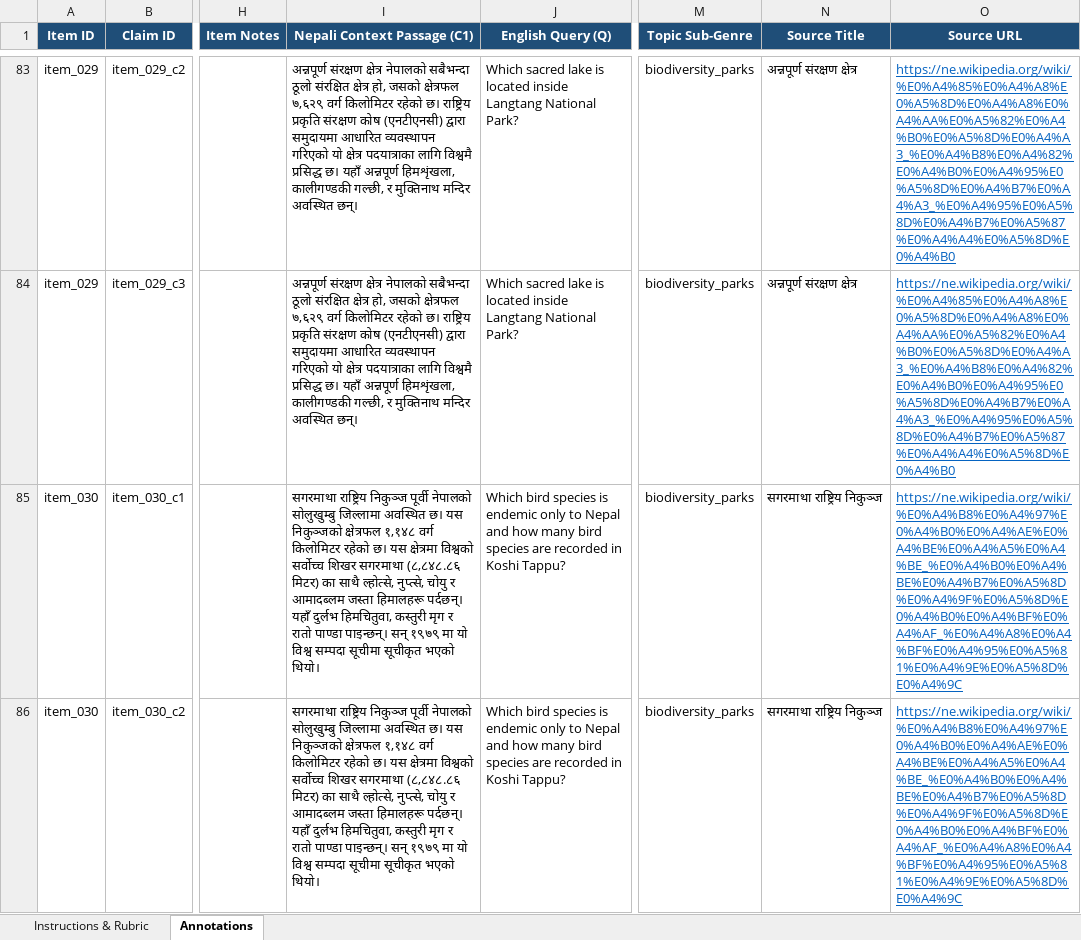
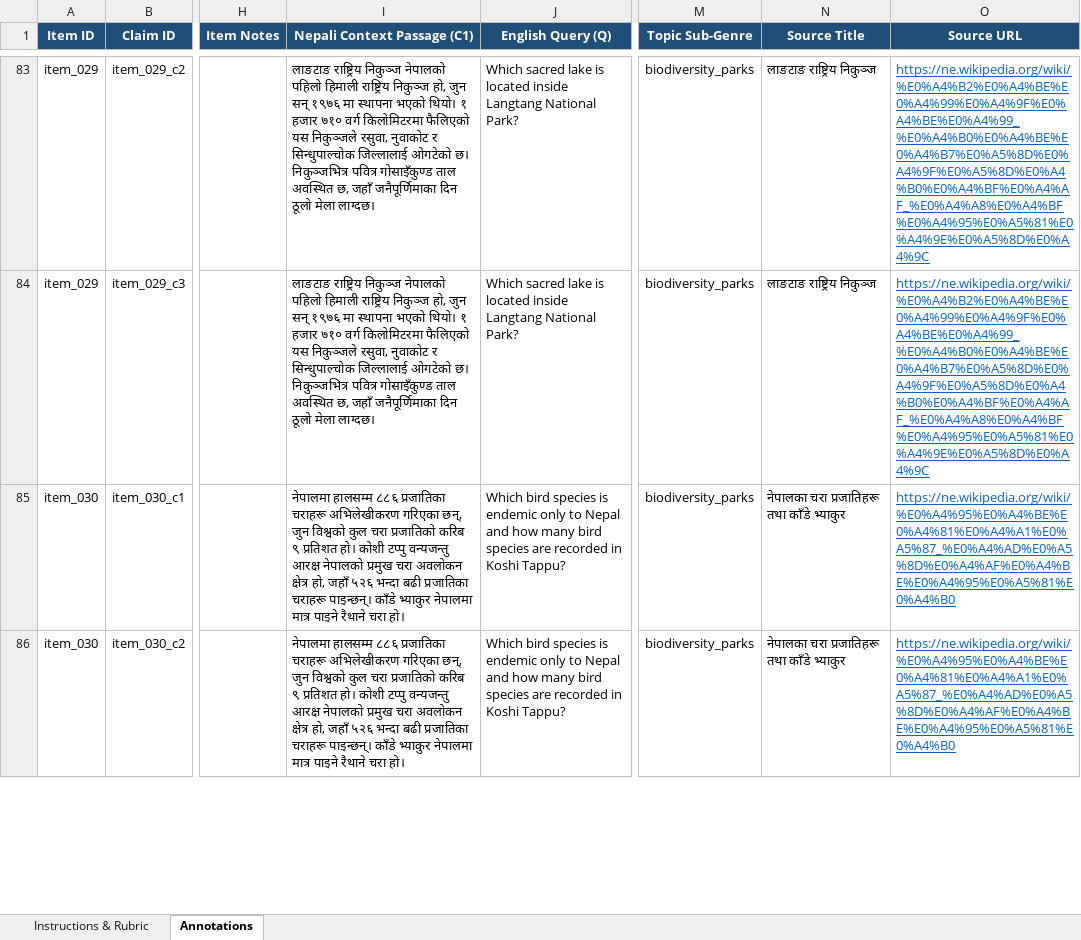
Before and after one commit to Bhandari007/Nep-Faith-120, an Excel workbook: data/interim/preannotations/workbench_annotator_2.xlsx, sheet Annotations, drawn as a sheet; only a part is shown, gaps mark what is left out; values as stored, in another font and other column widths than the file's, no borders; the diff covers the shown part only; the diff names each change by its address in the sheet, - before the commit and + after, or states it on an @@ line.

Commit message:
feat(sprint-2): ingest annotator 1 workbench and fix candidate source reference URLs
- Ingest completed human annotation workbench for Annotator 1 (workbench_annotator_1_completed.xlsx: 120 items, 340 claims, 340 verdicts).
- Resolve 404 URL discrepancies across candidate set by mapping live endpoints from data/derived/authentic_passages_60.jsonl into SEED_META.
- Verify 100% of candidate URLs return HTTP 200 OK (59/59 unique URLs).
- Re-export candidate pool, claim decomposition, and dual workbenches; update annotator 1 completed sheet reference links with zero verdict alteration.
- Update Sprint 2 map and Ticket 06 evidence; all 39 unit/invariant tests passing; freeze and peeking prohibitions upheld.

```diff
--- a/data/interim/preannotations/workbench_annotator_2.xlsx (sheet Annotations)
+++ b/data/interim/preannotations/workbench_annotator_2.xlsx (sheet Annotations)
-I83:I84 (Nepali Context Passage (C1)): अन्नपूर्ण संरक्षण क्षेत्र नेपालको सबैभन्दा ठूलो संरक्षित क्षेत्र हो, जसको क्षेत्रफल ७,६२९ वर्ग किलोमिटर रहेको छ। राष्ट्रिय प्रकृति संरक्षण कोष (एनटीएनसी) द्वारा समुदायमा आधारित व्यवस्थापन गरिएको यो क्षेत्र पदयात्राका लागि विश्वमै प्रसिद्ध छ। यहाँ अन्नपूर्ण हिमशृंखला, कालीगण्डकी गल्छी, र मुक्तिनाथ मन्दिर अवस्थित छन्।
+I83:I84 (Nepali Context Passage (C1)): लाङटाङ राष्ट्रिय निकुञ्ज नेपालको पहिलो हिमाली राष्ट्रिय निकुञ्ज हो, जुन सन् १९७६ मा स्थापना भएको थियो। १ हजार ७१० वर्ग किलोमिटरमा फैलिएको यस निकुञ्जले रसुवा, नुवाकोट र सिन्धुपाल्चोक जिल्लालाई ओगटेको छ। निकुञ्जभित्र पवित्र गोसाइँकुण्ड ताल अवस्थित छ, जहाँ जनैपूर्णिमाका दिन ठूलो मेला लाग्दछ।
-N83:N84 (Source Title): अन्नपूर्ण संरक्षण क्षेत्र
+N83:N84 (Source Title): लाङटाङ राष्ट्रिय निकुञ्ज
-O83:O84 (Source URL): https://ne.wikipedia.org/wiki/%E0%A4%85%E0%A4%A8%E0%A5%8D%E0%A4%A8%E0%A4%AA%E0%A5%82%E0%A4%B0%E0%A5%8D%E0%A4%A3_%E0%A4%B8%E0%A4%82%E0%A4%B0%E0%A4%95%E0%A5%8D%E0%A4%B7%E0%A4%A3_%E0%A4%95%E0%A5%8D%E0%A4%B7%E0%A5%87%E0%A4%A4%E0%A5%8D%E0%A4%B0
+O83:O84 (Source URL): https://ne.wikipedia.org/wiki/%E0%A4%B2%E0%A4%BE%E0%A4%99%E0%A4%9F%E0%A4%BE%E0%A4%99_%E0%A4%B0%E0%A4%BE%E0%A4%B7%E0%A5%8D%E0%A4%9F%E0%A5%8D%E0%A4%B0%E0%A4%BF%E0%A4%AF_%E0%A4%A8%E0%A4%BF%E0%A4%95%E0%A5%81%E0%A4%9E%E0%A5%8D%E0%A4%9C
-I85:I86 (Nepali Context Passage (C1)): सगरमाथा राष्ट्रिय निकुञ्ज पूर्वी नेपालको सोलुखुम्बु जिल्लामा अवस्थित छ। यस निकुञ्जको क्षेत्रफल १,१४८ वर्ग किलोमिटर रहेको छ। यस क्षेत्रमा विश्वको सर्वोच्च शिखर सगरमाथा (८,८४८.८६ मिटर) का साथै ल्होत्से, नुप्त्से, चोयु र आमादब्लम जस्ता हिमालहरू पर्दछन्। यहाँ दुर्लभ हिमचितुवा, कस्तुरी मृग र रातो पाण्डा पाइन्छन्। सन् १९७९ मा यो विश्व सम्पदा सूचीमा सूचीकृत भएको थियो।
+I85:I86 (Nepali Context Passage (C1)): नेपालमा हालसम्म ८८६ प्रजातिका चराहरू अभिलेखीकरण गरिएका छन्, जुन विश्वको कुल चरा प्रजातिको करिब ९ प्रतिशत हो। कोशी टप्पु वन्यजन्तु आरक्ष नेपालको प्रमुख चरा अवलोकन क्षेत्र हो, जहाँ ५२६ भन्दा बढी प्रजातिका चराहरू पाइन्छन्। काँडे भ्याकुर नेपालमा मात्र पाइने रैथाने चरा हो।
-N85:N86 (Source Title): सगरमाथा राष्ट्रिय निकुञ्ज
+N85:N86 (Source Title): नेपालका चरा प्रजातिहरू तथा काँडे भ्याकुर
-O85:O86 (Source URL): https://ne.wikipedia.org/wiki/%E0%A4%B8%E0%A4%97%E0%A4%B0%E0%A4%AE%E0%A4%BE%E0%A4%A5%E0%A4%BE_%E0%A4%B0%E0%A4%BE%E0%A4%B7%E0%A5%8D%E0%A4%9F%E0%A5%8D%E0%A4%B0%E0%A4%BF%E0%A4%AF_%E0%A4%A8%E0%A4%BF%E0%A4%95%E0%A5%81%E0%A4%9E%E0%A5%8D%E0%A4%9C
+O85:O86 (Source URL): https://ne.wikipedia.org/wiki/%E0%A4%95%E0%A4%BE%E0%A4%81%E0%A4%A1%E0%A5%87_%E0%A4%AD%E0%A5%8D%E0%A4%AF%E0%A4%BE%E0%A4%95%E0%A5%81%E0%A4%B0
```
Also changed, not shown: 719 edited cells elsewhere in this sheet, data/interim/preannotations/post_edit_c3_workbench.xlsx, data/interim/preannotations/workbench_annotator_1.xlsx, 15 other files.
